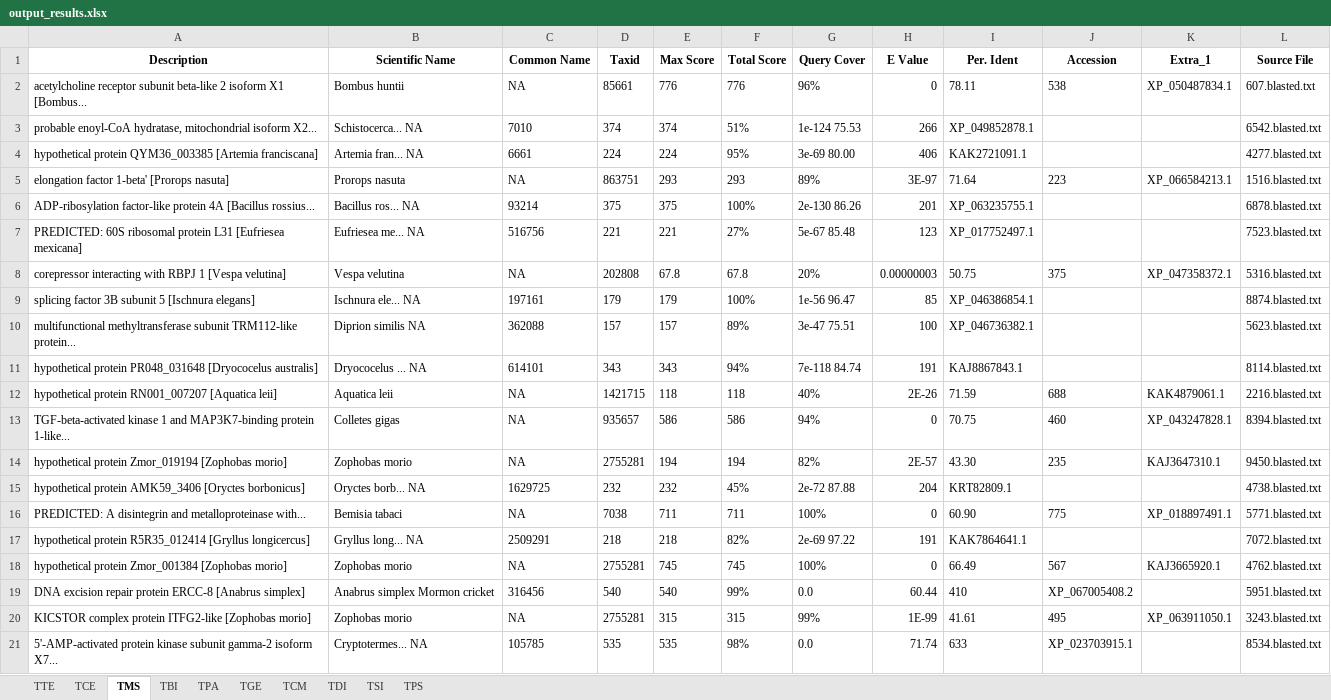
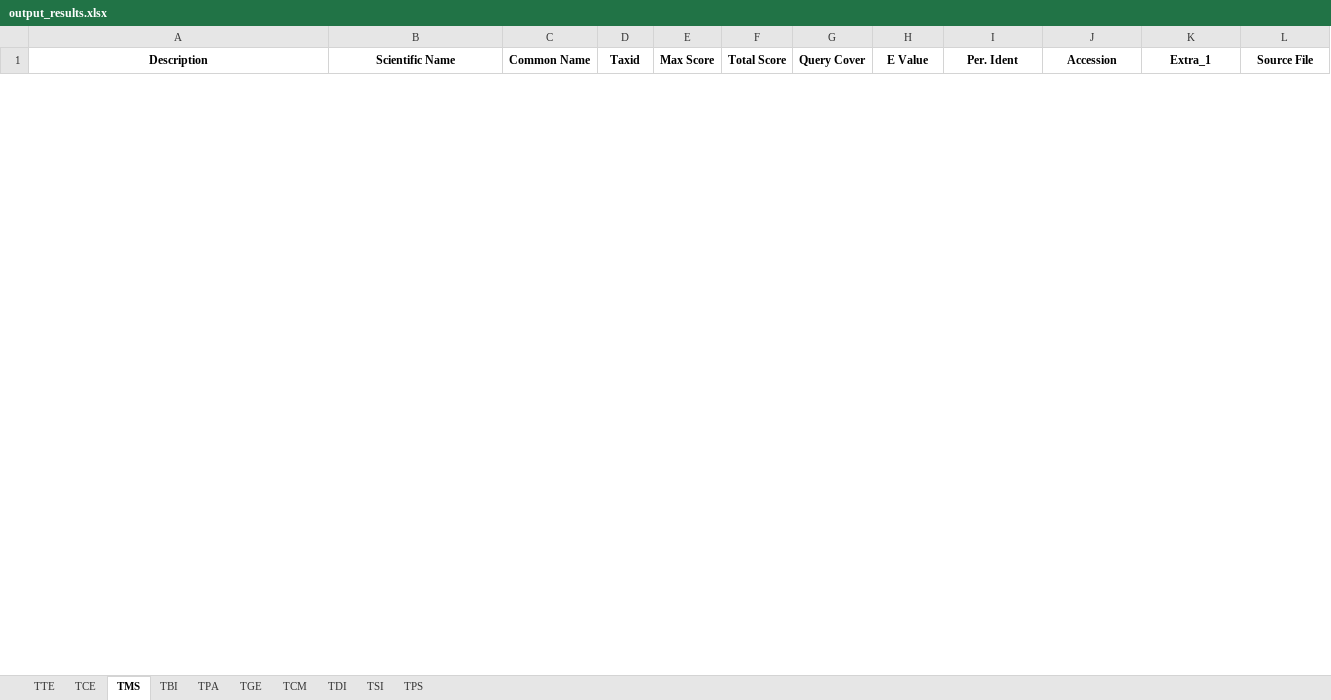
Before and after one commit to MattiaRag/timemaproject, an Excel workbook: intermediate_files/output_results.xlsx, sheet TMS, drawn as a sheet; only a part is shown; values as stored, in another font and other column widths than the file's, no borders; removed rows and columns are numbered as before the commit, all else as after; the diff covers the shown part only; the diff names each change by its address in the sheet, - before the commit and + after, or states it on an @@ line.

```diff
--- a/intermediate_files/output_results.xlsx (sheet TMS)
+++ b/intermediate_files/output_results.xlsx (sheet TMS)
-row 2: acetylcholine receptor subunit beta-like 2 isoform X1 [Bombus... | Bombus huntii | NA | 85661 | 776 | 776 | 96% | 0 | 78.11 | 538 | XP_050487834.1 | 607.blasted.txt
-row 3: probable enoyl-CoA hydratase, mitochondrial isoform X2... | Schistocerca... NA | 7010 | 374 | 374 | 51% | 1e-124 75.53 | 266 | XP_049852878.1 |  |  | 6542.blasted.txt
-row 4: hypothetical protein QYM36_003385 [Artemia franciscana] | Artemia fran... NA | 6661 | 224 | 224 | 95% | 3e-69 80.00 | 406 | KAK2721091.1 |  |  | 4277.blasted.txt
-row 5: elongation factor 1-beta' [Prorops nasuta] | Prorops nasuta | NA | 863751 | 293 | 293 | 89% | 3E-97 | 71.64 | 223 | XP_066584213.1 | 1516.blasted.txt
-row 6: ADP-ribosylation factor-like protein 4A [Bacillus rossius... | Bacillus ros... NA | 93214 | 375 | 375 | 100% | 2e-130 86.26 | 201 | XP_063235755.1 |  |  | 6878.blasted.txt
-row 7: PREDICTED: 60S ribosomal protein L31 [Eufriesea mexicana] | Eufriesea me... NA | 516756 | 221 | 221 | 27% | 5e-67 85.48 | 123 | XP_017752497.1 |  |  | 7523.blasted.txt
-row 8: corepressor interacting with RBPJ 1 [Vespa velutina] | Vespa velutina | NA | 202808 | 67.8 | 67.8 | 20% | 0.00000003 | 50.75 | 375 | XP_047358372.1 | 5316.blasted.txt
-row 9: splicing factor 3B subunit 5 [Ischnura elegans] | Ischnura ele... NA | 197161 | 179 | 179 | 100% | 1e-56 96.47 | 85 | XP_046386854.1 |  |  | 8874.blasted.txt
-row 10: multifunctional methyltransferase subunit TRM112-like protein... | Diprion similis NA | 362088 | 157 | 157 | 89% | 3e-47 75.51 | 100 | XP_046736382.1 |  |  | 5623.blasted.txt
-row 11: hypothetical protein PR048_031648 [Dryococelus australis] | Dryococelus ... NA | 614101 | 343 | 343 | 94% | 7e-118 84.74 | 191 | KAJ8867843.1 |  |  | 8114.blasted.txt
-row 12: hypothetical protein RN001_007207 [Aquatica leii] | Aquatica leii | NA | 1421715 | 118 | 118 | 40% | 2E-26 | 71.59 | 688 | KAK4879061.1 | 2216.blasted.txt
-row 13: TGF-beta-activated kinase 1 and MAP3K7-binding protein 1-like... | Colletes gigas | NA | 935657 | 586 | 586 | 94% | 0 | 70.75 | 460 | XP_043247828.1 | 8394.blasted.txt
-row 14: hypothetical protein Zmor_019194 [Zophobas morio] | Zophobas morio | NA | 2755281 | 194 | 194 | 82% | 2E-57 | 43.30 | 235 | KAJ3647310.1 | 9450.blasted.txt
-row 15: hypothetical protein AMK59_3406 [Oryctes borbonicus] | Oryctes borb... NA | 1629725 | 232 | 232 | 45% | 2e-72 87.88 | 204 | KRT82809.1 |  |  | 4738.blasted.txt
-row 16: PREDICTED: A disintegrin and metalloproteinase with... | Bemisia tabaci | NA | 7038 | 711 | 711 | 100% | 0 | 60.90 | 775 | XP_018897491.1 | 5771.blasted.txt
-row 17: hypothetical protein R5R35_012414 [Gryllus longicercus] | Gryllus long... NA | 2509291 | 218 | 218 | 82% | 2e-69 97.22 | 191 | KAK7864641.1 |  |  | 7072.blasted.txt
-row 18: hypothetical protein Zmor_001384 [Zophobas morio] | Zophobas morio | NA | 2755281 | 745 | 745 | 100% | 0 | 66.49 | 567 | KAJ3665920.1 | 4762.blasted.txt
-row 19: DNA excision repair protein ERCC-8 [Anabrus simplex] | Anabrus simplex Mormon cricket | 316456 | 540 | 540 | 99% | 0.0 | 60.44 | 410 | XP_067005408.2 |  | 5951.blasted.txt
-row 20: KICSTOR complex protein ITFG2-like [Zophobas morio] | Zophobas morio | NA | 2755281 | 315 | 315 | 99% | 1E-99 | 41.61 | 495 | XP_063911050.1 | 3243.blasted.txt
-row 21: 5'-AMP-activated protein kinase subunit gamma-2 isoform X7... | Cryptotermes... NA | 105785 | 535 | 535 | 98% | 0.0 | 71.74 | 633 | XP_023703915.1 |  | 8534.blasted.txt
```
Also changed, not shown: 77 added rows and 56 removed rows elsewhere in this sheet, sheet TDI, sheet TSI, sheet TTE, sheet TCE, sheet TGE, sheet TCM, 3 more sheets, 14 other files.
